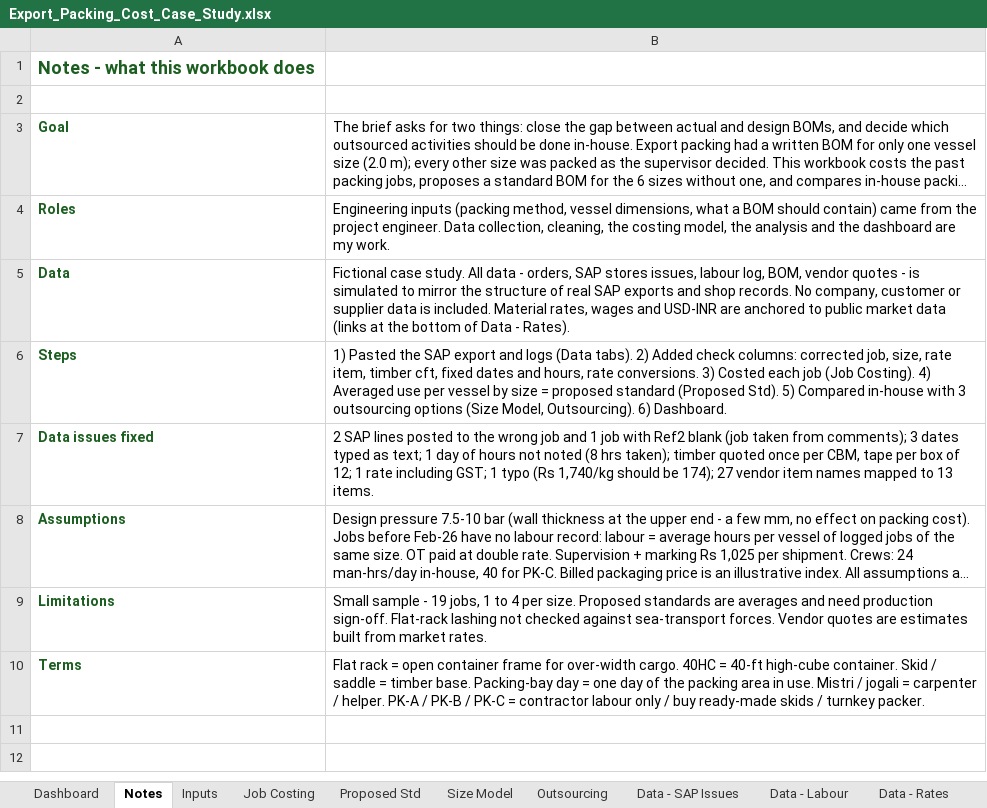
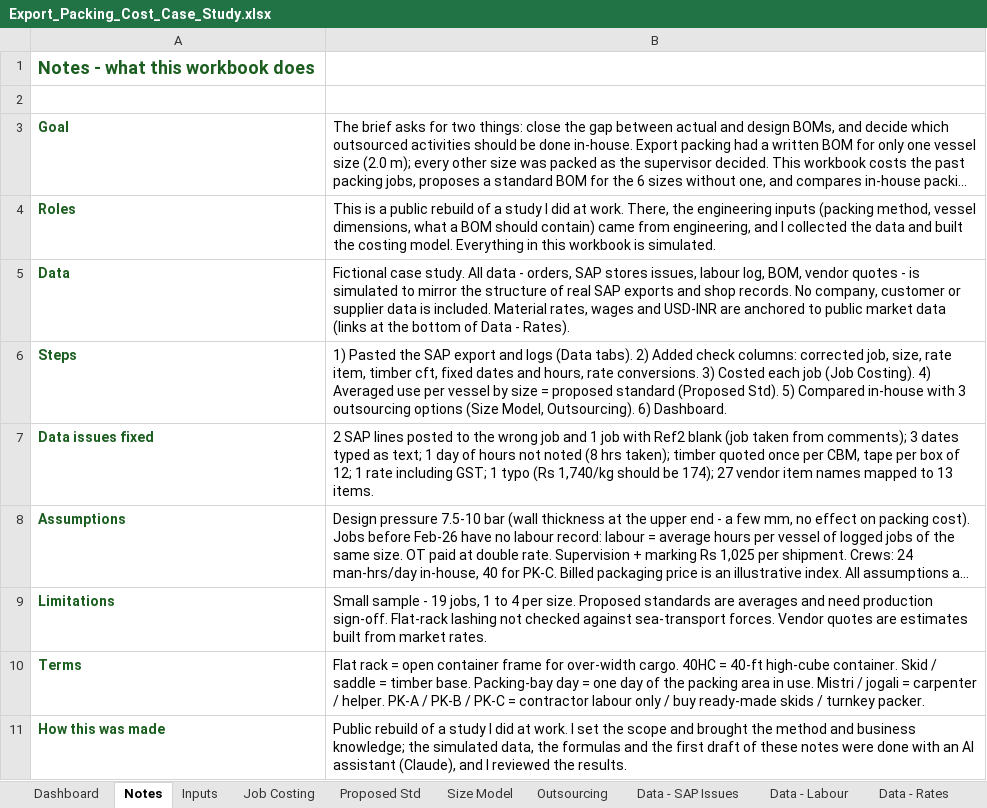
Before and after one commit to kousanidas/export-packing-cost-analysis, an Excel workbook: Export_Packing_Cost_Case_Study.xlsx, sheet Notes, drawn as a sheet; long unchanged cells end in …; values as stored, in another font and other column widths than the file's, no borders; the diff names each change by its address in the sheet, - before the commit and + after, or states it on an @@ line.

Commit message:
Updated Version

```diff
--- a/Export_Packing_Cost_Case_Study.xlsx (sheet Notes)
+++ b/Export_Packing_Cost_Case_Study.xlsx (sheet Notes)
-B4: Engineering inputs (packing method, vessel dimensions, what a BOM should contain) came from the project engineer. Data collection, cleaning, the costing model, the analysis and the dashboard are my work.
+B4: This is a public rebuild of a study I did at work. There, the engineering inputs (packing method, vessel dimensions, what a BOM should contain) came from engineering, and I collected the data and built the costing model. Everything in this workbook is simulated.
+row 11: How this was made | Public rebuild of a study I did at work. I set the scope and brought the method and business knowledge; the simulated data, the formulas and the first draft of these notes were done with an AI assistant (Claude), and I reviewed the results.
```
Also changed, not shown: charts or pictures.
